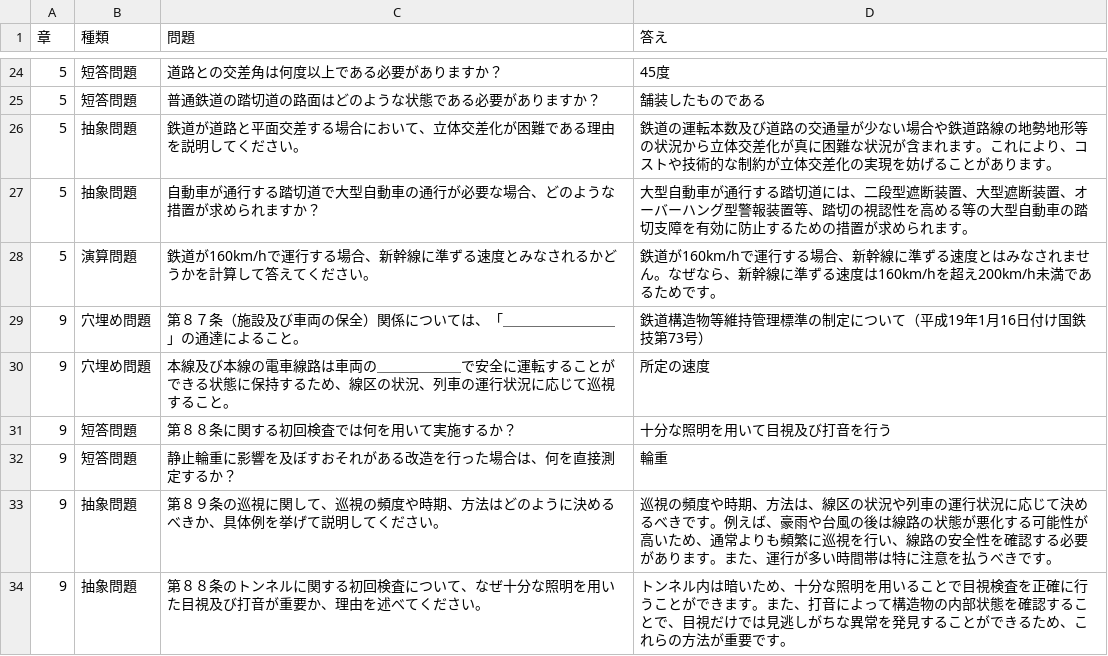
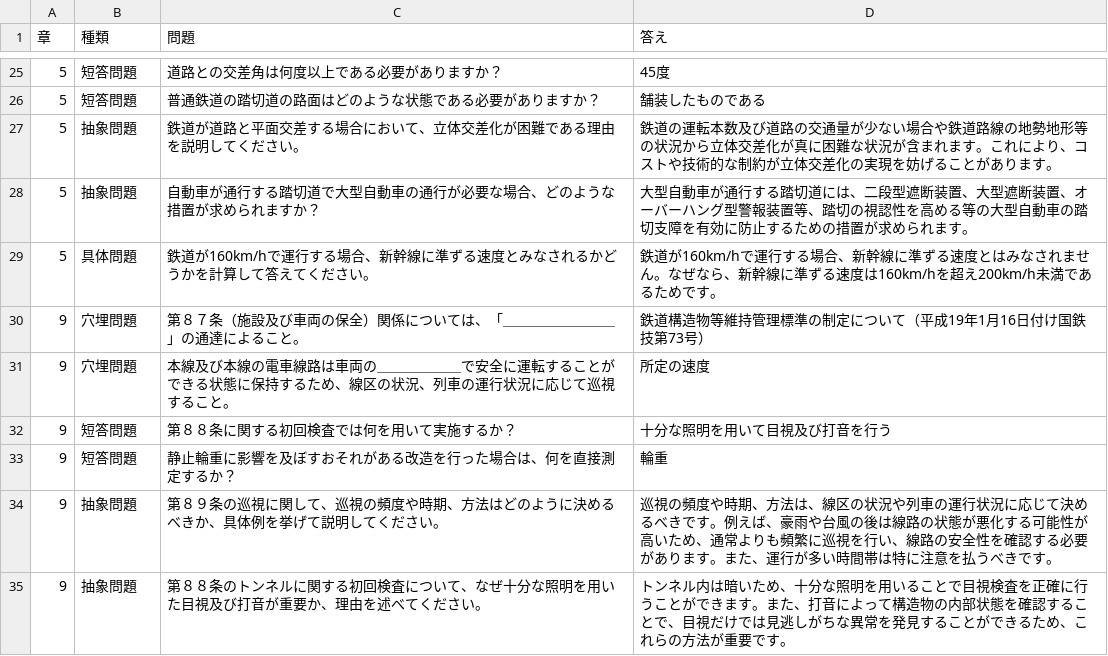
Before and after one commit to rakawanegan/pbl-railway-knowledge-system, a CSV file: data/Question.csv, drawn as a sheet; only a part is shown, gaps mark what is left out; the diff covers the shown part only.

```diff
--- a/data/Question.csv
+++ b/data/Question.csv
@@ -27,5 +28,5 @@
 5,抽象問題,自動車が通行する踏切道で大型自動車の通行が必要な場合、どのような措置が求められますか？,大型自動車が通行する踏切道には、二段型遮断装置、大型遮断装置、オーバーハング型警報装置等、踏切の視認性を高める等の大型自動車の踏切支障を有効に防止するための措置が求められます。
-5,演算問題,鉄道が160km/hで運行する場合、新幹線に準ずる速度とみなされるかどうかを計算して答えてください。,鉄道が160km/hで運行する場合、新幹線に準ずる速度とはみなされません。なぜなら、新幹線に準ずる速度は160km/hを超え200km/h未満であるためです。
-9,穴埋め問題,第８７条（施設及び車両の保全）関係については、「＿＿＿＿＿＿＿＿」の通達によること。,鉄道構造物等維持管理標準の制定について（平成19年1月16日付け国鉄技第73号）
-9,穴埋め問題,本線及び本線の電車線路は車両の＿＿＿＿＿＿で安全に運転することができる状態に保持するため、線区の状況、列車の運行状況に応じて巡視すること。,所定の速度
+5,具体問題,鉄道が160km/hで運行する場合、新幹線に準ずる速度とみなされるかどうかを計算して答えてください。,鉄道が160km/hで運行する場合、新幹線に準ずる速度とはみなされません。なぜなら、新幹線に準ずる速度は160km/hを超え200km/h未満であるためです。
+9,穴埋問題,第８７条（施設及び車両の保全）関係については、「＿＿＿＿＿＿＿＿」の通達によること。,鉄道構造物等維持管理標準の制定について（平成19年1月16日付け国鉄技第73号）
+9,穴埋問題,本線及び本線の電車線路は車両の＿＿＿＿＿＿で安全に運転することができる状態に保持するため、線区の状況、列車の運行状況に応じて巡視すること。,所定の速度
 9,短答問題,第８８条に関する初回検査では何を用いて実施するか？,十分な照明を用いて目視及び打音を行う
```
Also changed, not shown: 1 added row and 15 edited cells elsewhere in this file.
